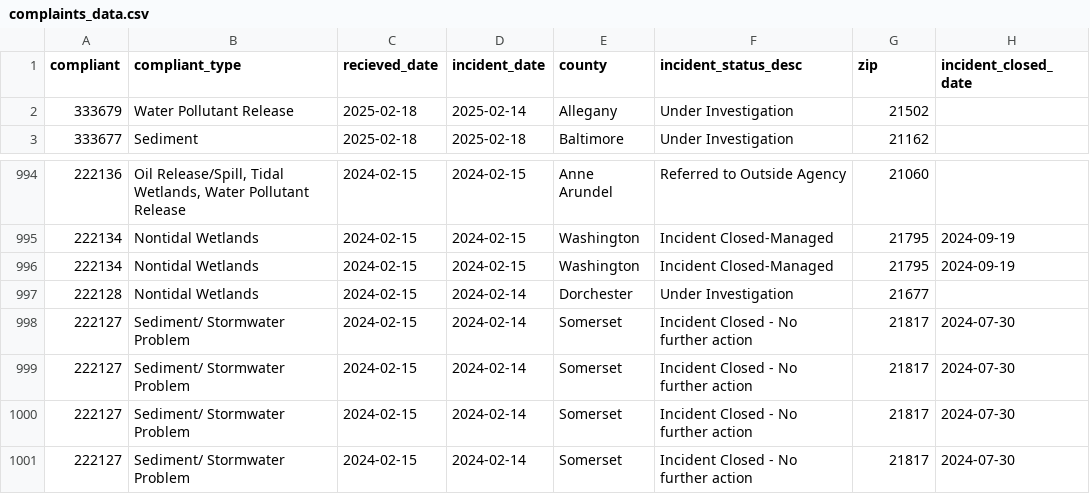
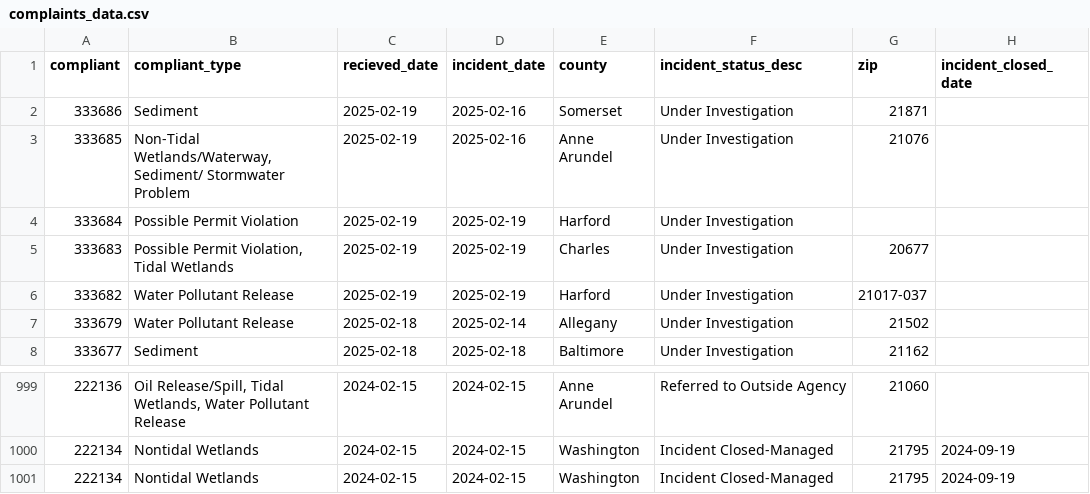
Before and after one commit to amandavhernan/enviro_complaints, a CSV file: complaints_data.csv, drawn as a sheet; only a part is shown, gaps mark what is left out.

Commit message:
new complaints found

```diff
--- a/complaints_data.csv
+++ b/complaints_data.csv
@@ -1,2 +1,7 @@
 compliant,compliant_type,recieved_date,incident_date,county,incident_status_desc,zip,incident_closed_date
+333686,Sediment,2025-02-19,2025-02-16,Somerset,Under Investigation,21871,
+333685,"Non-Tidal Wetlands/Waterway, Sediment/ Stormwater Problem",2025-02-19,2025-02-16,Anne Arundel,Under Investigation,21076,
+333684,Possible Permit Violation,2025-02-19,2025-02-19,Harford,Under Investigation,,
+333683,"Possible Permit Violation, Tidal Wetlands",2025-02-19,2025-02-19,Charles,Under Investigation,20677,
+333682,Water Pollutant Release,2025-02-19,2025-02-19,Harford,Under Investigation,21017-037,
 333679,Water Pollutant Release,2025-02-18,2025-02-14,Allegany,Under Investigation,21502,
@@ -996,6 +1001 @@ compliant,compliant_type,recieved_date,incident_date,county,incident_status_desc
 222134,Nontidal Wetlands,2024-02-15,2024-02-15,Washington,Incident Closed-Managed,21795,2024-09-19
-222128,Nontidal Wetlands,2024-02-15,2024-02-14,Dorchester,Under Investigation,21677,
-222127,Sediment/ Stormwater Problem,2024-02-15,2024-02-14,Somerset,Incident Closed - No further action,21817,2024-07-30
-222127,Sediment/ Stormwater Problem,2024-02-15,2024-02-14,Somerset,Incident Closed - No further action,21817,2024-07-30
-222127,Sediment/ Stormwater Problem,2024-02-15,2024-02-14,Somerset,Incident Closed - No further action,21817,2024-07-30
-222127,Sediment/ Stormwater Problem,2024-02-15,2024-02-14,Somerset,Incident Closed - No further action,21817,2024-07-30
```
Also changed, not shown: 1 other file.
